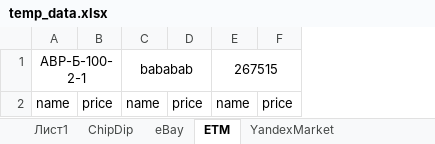
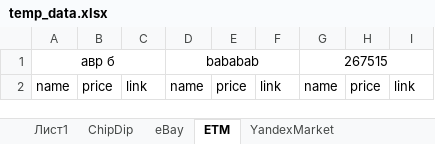
Before and after one commit to gariildaneev/EMParser, an Excel workbook: temp_data.xlsx, sheet ETM, drawn as a sheet; values as stored, in another font and other column widths than the file's, no borders; the diff names each change by its address in the sheet, - before the commit and + after, or states it on an @@ line.

```diff
--- a/temp_data.xlsx (sheet ETM)
+++ b/temp_data.xlsx (sheet ETM)
+column C, row 2: link
+column F, row 2: link
+column I, row 2: link
-A1: АВР-Б-100-2-1
+A1: авр б
```
Also changed, not shown: sheet eBay, sheet ChipDip, sheet YandexMarket, sheet Лист1, 3 other files.
